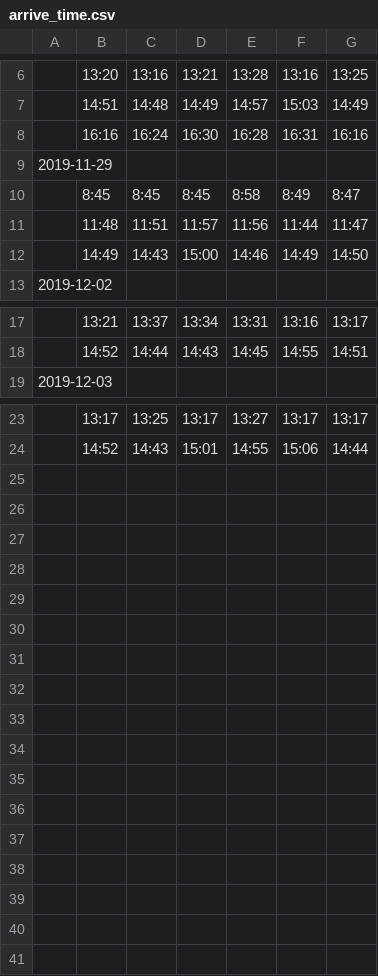
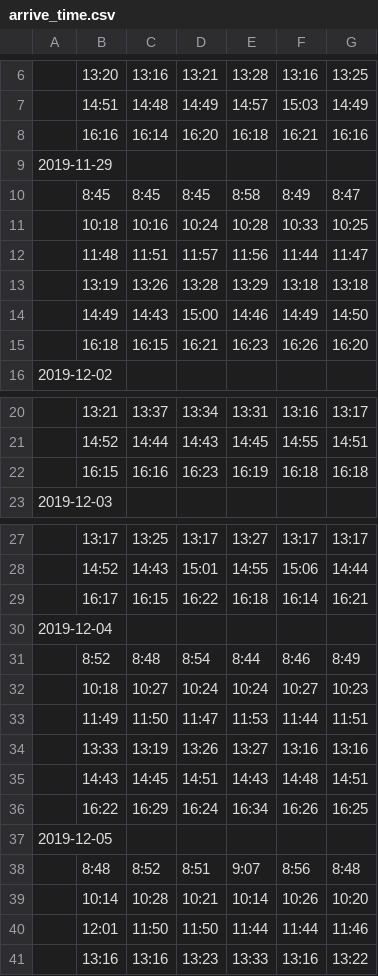
Before and after one commit to dckat/Bus_Data_Analyze, a CSV file: Data/arrive_time.csv, drawn as a sheet; only a part is shown, gaps mark what is left out; the diff names each change by its address in the sheet, - before the commit and + after, or states it on an @@ line.

Commit message:
Data Update

```diff
--- a/Data/arrive_time.csv
+++ b/Data/arrive_time.csv
-C8: 16:24
+C8: 16:14
-D8: 16:30
+D8: 16:20
-E8: 16:28
+E8: 16:18
-F8: 16:31
+F8: 16:21
+row 11:  | 10:18 | 10:16 | 10:24 | 10:28 | 10:33 | 10:25
+row 13:  | 13:19 | 13:26 | 13:28 | 13:29 | 13:18 | 13:18
+row 15:  | 16:18 | 16:15 | 16:21 | 16:23 | 16:26 | 16:20
+row 22:  | 16:15 | 16:16 | 16:23 | 16:19 | 16:18 | 16:18
+row 29:  | 16:17 | 16:15 | 16:22 | 16:18 | 16:14 | 16:21
+row 30: 2019-12-04
+row 31:  | 8:52 | 8:48 | 8:54 | 8:44 | 8:46 | 8:49
+row 32:  | 10:18 | 10:27 | 10:24 | 10:24 | 10:27 | 10:23
+row 33:  | 11:49 | 11:50 | 11:47 | 11:53 | 11:44 | 11:51
+row 34:  | 13:33 | 13:19 | 13:26 | 13:27 | 13:16 | 13:16
+row 35:  | 14:43 | 14:45 | 14:51 | 14:43 | 14:48 | 14:51
+row 36:  | 16:22 | 16:29 | 16:24 | 16:34 | 16:26 | 16:25
+row 37: 2019-12-05
+row 38:  | 8:48 | 8:52 | 8:51 | 9:07 | 8:56 | 8:48
+row 39:  | 10:14 | 10:28 | 10:21 | 10:14 | 10:26 | 10:20
+row 40:  | 12:01 | 11:50 | 11:50 | 11:44 | 11:44 | 11:46
+row 41:  | 13:16 | 13:16 | 13:23 | 13:33 | 13:16 | 13:22
```
Also changed, not shown: Data/time_diff.csv.
